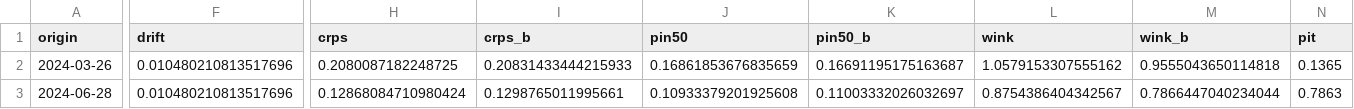
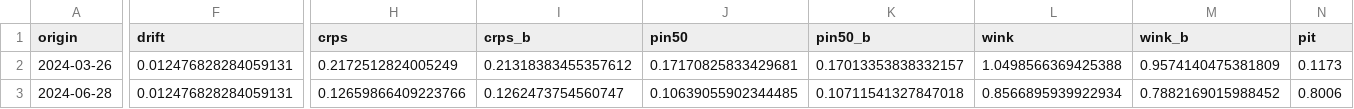
Before and after one commit to sherifomarsaleh/testahil, a CSV file: engine/panels/AE_ADNOCGAS_60d.csv, drawn as a sheet; only a part is shown, gaps mark what is left out; the diff covers the shown part only; the diff names each change by its address in the sheet, - before the commit and + after, or states it on an @@ line.

Commit message:
Refit AE panel: ADNOCGAS (14-name UAE refresh, 11-Jul-2026)

```diff
--- a/engine/panels/AE_ADNOCGAS_60d.csv
+++ b/engine/panels/AE_ADNOCGAS_60d.csv
-F2:F3 (drift): 0.010480210813517696
+F2:F3 (drift): 0.012476828284059131
-H2 (crps): 0.2080087182248725
+H2 (crps): 0.2172512824005249
-I2 (crps_b): 0.20831433444215933
+I2 (crps_b): 0.21318383455357612
-J2 (pin50): 0.16861853676835659
+J2 (pin50): 0.17170825833429681
-K2 (pin50_b): 0.16691195175163687
+K2 (pin50_b): 0.17013353838332157
-L2 (wink): 1.0579153307555162
+L2 (wink): 1.0498566369425388
-M2 (wink_b): 0.9555043650114818
+M2 (wink_b): 0.9574140475381809
-N2 (pit): 0.1365
+N2 (pit): 0.1173
-H3 (crps): 0.12868084710980424
+H3 (crps): 0.12659866409223766
-I3 (crps_b): 0.1298765011995661
+I3 (crps_b): 0.1262473754560747
-J3 (pin50): 0.10933379201925608
+J3 (pin50): 0.10639055902344485
-K3 (pin50_b): 0.11003332026032697
+K3 (pin50_b): 0.10711541327847018
-L3 (wink): 0.8754386404342567
+L3 (wink): 0.8566895939922934
-M3 (wink_b): 0.7866447040234044
+M3 (wink_b): 0.7882169015988452
-N3 (pit): 0.7863
+N3 (pit): 0.8006
```
Also changed, not shown: 93 edited cells elsewhere in this file.
